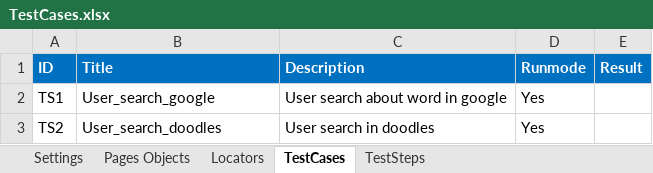
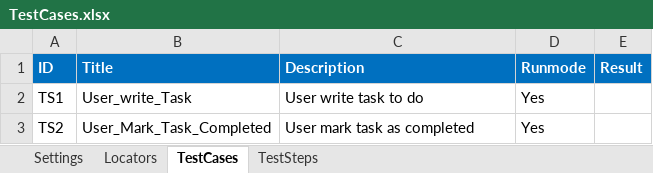
Before and after one commit to mwahab25/KeywordDriven, an Excel workbook: KeywordDriven.Desktop/TestCases.xlsx, sheet TestCases, drawn as a sheet; values as stored, in another font and other column widths than the file's, no borders; the diff names each change by its address in the sheet, - before the commit and + after, or states it on an @@ line.

```diff
--- a/KeywordDriven.Desktop/TestCases.xlsx (sheet TestCases)
+++ b/KeywordDriven.Desktop/TestCases.xlsx (sheet TestCases)
-sheet tab: Pages Objects
-B2 (Title): User_search_google
+B2 (Title): User_write_Task
-C2 (Description): User search about word in google
+C2 (Description): User write task to do
-B3 (Title): User_search_doodles
+B3 (Title): User_Mark_Task_Completed
-C3 (Description): User search in doodles
+C3 (Description): User mark task as completed
```
Also changed, not shown: sheet TestSteps, sheet Locators, sheet Settings, KeywordDriven.TestExplorer/TestDefintion/TestCases.xlsx, 12 other files.
